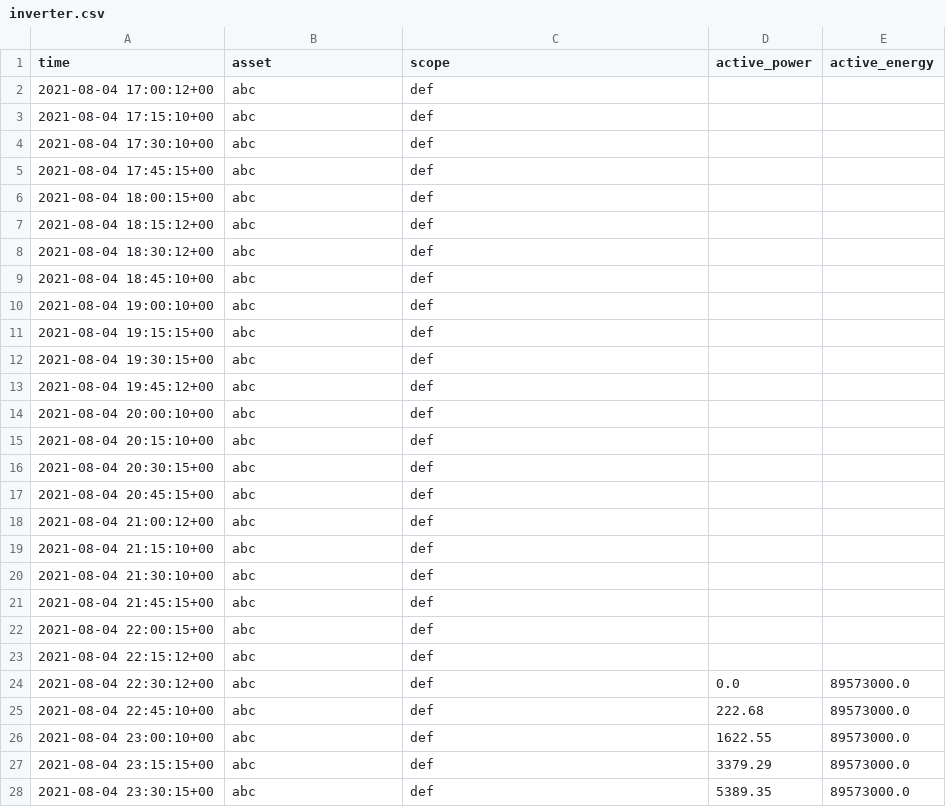
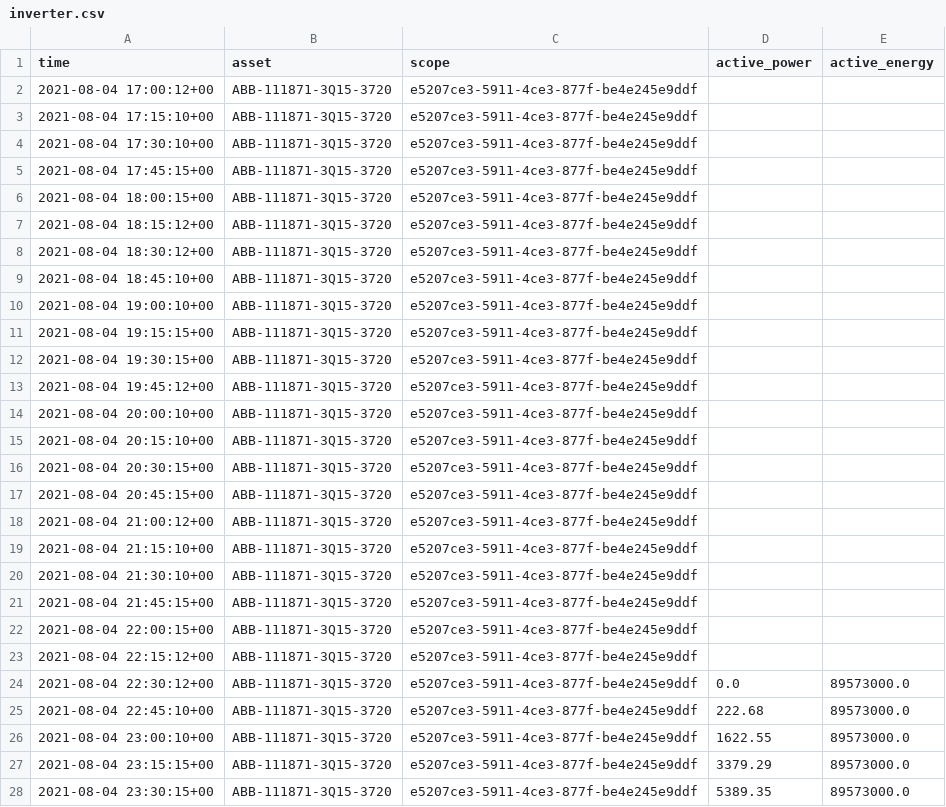
Before and after one commit to quangdang199x/scripts_csv, a CSV file: inverter.csv, drawn as a sheet; only a part is shown; the diff covers the shown part only.

Commit message:
Add new update

```diff
--- a/inverter.csv
+++ b/inverter.csv
@@ -1,28 +1,28 @@
 time,asset,scope,active_power,active_energy
-2021-08-04 17:00:12+00,abc,def,,
-2021-08-04 17:15:10+00,abc,def,,
-2021-08-04 17:30:10+00,abc,def,,
-2021-08-04 17:45:15+00,abc,def,,
-2021-08-04 18:00:15+00,abc,def,,
-2021-08-04 18:15:12+00,abc,def,,
-2021-08-04 18:30:12+00,abc,def,,
-2021-08-04 18:45:10+00,abc,def,,
-2021-08-04 19:00:10+00,abc,def,,
-2021-08-04 19:15:15+00,abc,def,,
-2021-08-04 19:30:15+00,abc,def,,
-2021-08-04 19:45:12+00,abc,def,,
-2021-08-04 20:00:10+00,abc,def,,
-2021-08-04 20:15:10+00,abc,def,,
-2021-08-04 20:30:15+00,abc,def,,
-2021-08-04 20:45:15+00,abc,def,,
-2021-08-04 21:00:12+00,abc,def,,
-2021-08-04 21:15:10+00,abc,def,,
-2021-08-04 21:30:10+00,abc,def,,
-2021-08-04 21:45:15+00,abc,def,,
-2021-08-04 22:00:15+00,abc,def,,
-2021-08-04 22:15:12+00,abc,def,,
-2021-08-04 22:30:12+00,abc,def,0.0,89573000.0
-2021-08-04 22:45:10+00,abc,def,222.68,89573000.0
-2021-08-04 23:00:10+00,abc,def,1622.55,89573000.0
-2021-08-04 23:15:15+00,abc,def,3379.29,89573000.0
-2021-08-04 23:30:15+00,abc,def,5389.35,89573000.0
+2021-08-04 17:00:12+00,ABB-111871-3Q15-3720,e5207ce3-5911-4ce3-877f-be4e245e9ddf,,
+2021-08-04 17:15:10+00,ABB-111871-3Q15-3720,e5207ce3-5911-4ce3-877f-be4e245e9ddf,,
+2021-08-04 17:30:10+00,ABB-111871-3Q15-3720,e5207ce3-5911-4ce3-877f-be4e245e9ddf,,
+2021-08-04 17:45:15+00,ABB-111871-3Q15-3720,e5207ce3-5911-4ce3-877f-be4e245e9ddf,,
+2021-08-04 18:00:15+00,ABB-111871-3Q15-3720,e5207ce3-5911-4ce3-877f-be4e245e9ddf,,
+2021-08-04 18:15:12+00,ABB-111871-3Q15-3720,e5207ce3-5911-4ce3-877f-be4e245e9ddf,,
+2021-08-04 18:30:12+00,ABB-111871-3Q15-3720,e5207ce3-5911-4ce3-877f-be4e245e9ddf,,
+2021-08-04 18:45:10+00,ABB-111871-3Q15-3720,e5207ce3-5911-4ce3-877f-be4e245e9ddf,,
+2021-08-04 19:00:10+00,ABB-111871-3Q15-3720,e5207ce3-5911-4ce3-877f-be4e245e9ddf,,
+2021-08-04 19:15:15+00,ABB-111871-3Q15-3720,e5207ce3-5911-4ce3-877f-be4e245e9ddf,,
+2021-08-04 19:30:15+00,ABB-111871-3Q15-3720,e5207ce3-5911-4ce3-877f-be4e245e9ddf,,
+2021-08-04 19:45:12+00,ABB-111871-3Q15-3720,e5207ce3-5911-4ce3-877f-be4e245e9ddf,,
+2021-08-04 20:00:10+00,ABB-111871-3Q15-3720,e5207ce3-5911-4ce3-877f-be4e245e9ddf,,
+2021-08-04 20:15:10+00,ABB-111871-3Q15-3720,e5207ce3-5911-4ce3-877f-be4e245e9ddf,,
+2021-08-04 20:30:15+00,ABB-111871-3Q15-3720,e5207ce3-5911-4ce3-877f-be4e245e9ddf,,
+2021-08-04 20:45:15+00,ABB-111871-3Q15-3720,e5207ce3-5911-4ce3-877f-be4e245e9ddf,,
+2021-08-04 21:00:12+00,ABB-111871-3Q15-3720,e5207ce3-5911-4ce3-877f-be4e245e9ddf,,
+2021-08-04 21:15:10+00,ABB-111871-3Q15-3720,e5207ce3-5911-4ce3-877f-be4e245e9ddf,,
+2021-08-04 21:30:10+00,ABB-111871-3Q15-3720,e5207ce3-5911-4ce3-877f-be4e245e9ddf,,
+2021-08-04 21:45:15+00,ABB-111871-3Q15-3720,e5207ce3-5911-4ce3-877f-be4e245e9ddf,,
+2021-08-04 22:00:15+00,ABB-111871-3Q15-3720,e5207ce3-5911-4ce3-877f-be4e245e9ddf,,
+2021-08-04 22:15:12+00,ABB-111871-3Q15-3720,e5207ce3-5911-4ce3-877f-be4e245e9ddf,,
+2021-08-04 22:30:12+00,ABB-111871-3Q15-3720,e5207ce3-5911-4ce3-877f-be4e245e9ddf,0.0,89573000.0
+2021-08-04 22:45:10+00,ABB-111871-3Q15-3720,e5207ce3-5911-4ce3-877f-be4e245e9ddf,222.68,89573000.0
+2021-08-04 23:00:10+00,ABB-111871-3Q15-3720,e5207ce3-5911-4ce3-877f-be4e245e9ddf,1622.55,89573000.0
+2021-08-04 23:15:15+00,ABB-111871-3Q15-3720,e5207ce3-5911-4ce3-877f-be4e245e9ddf,3379.29,89573000.0
+2021-08-04 23:30:15+00,ABB-111871-3Q15-3720,e5207ce3-5911-4ce3-877f-be4e245e9ddf,5389.35,89573000.0
```
Also changed, not shown: 134 edited cells elsewhere in this file.
